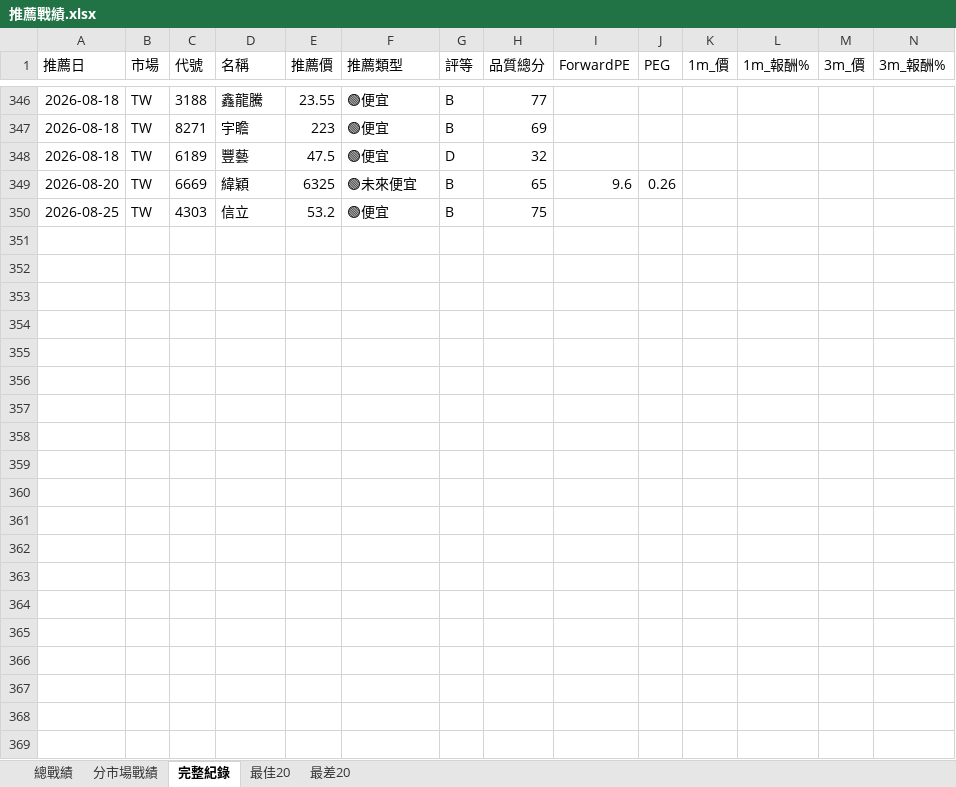
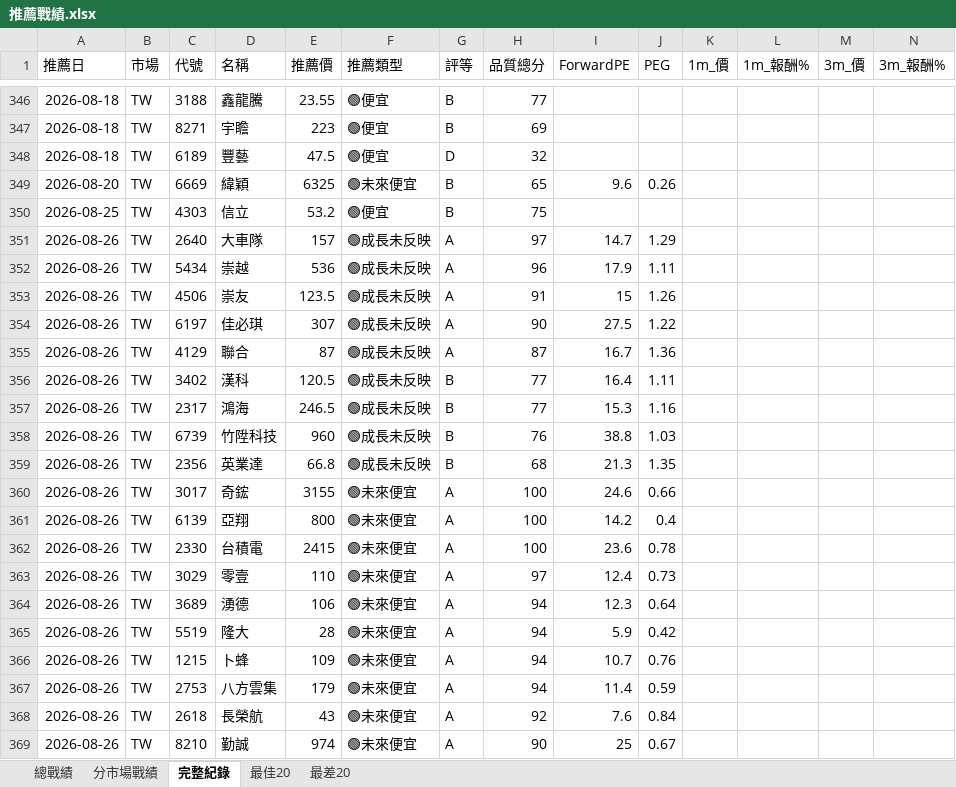
Before and after one commit to delphichi/big, an Excel workbook: data/推薦戰績.xlsx, sheet 完整紀錄, drawn as a sheet; only a part is shown, gaps mark what is left out; values as stored, in another font and other column widths than the file's, no borders; rows hold the shown columns only; the diff covers the shown part only; the diff names each change by its address in the sheet, - before the commit and + after, or states it on an @@ line.

```diff
--- a/data/推薦戰績.xlsx (sheet 完整紀錄)
+++ b/data/推薦戰績.xlsx (sheet 完整紀錄)
+row 351: 2026-08-26 | TW | 2640 | 大車隊 | 157 | 🟢成長未反映 | A | 97 | 14.7 | 1.29
+row 352: 2026-08-26 | TW | 5434 | 崇越 | 536 | 🟢成長未反映 | A | 96 | 17.9 | 1.11
+row 353: 2026-08-26 | TW | 4506 | 崇友 | 123.5 | 🟢成長未反映 | A | 91 | 15 | 1.26
+row 354: 2026-08-26 | TW | 6197 | 佳必琪 | 307 | 🟢成長未反映 | A | 90 | 27.5 | 1.22
+row 355: 2026-08-26 | TW | 4129 | 聯合 | 87 | 🟢成長未反映 | A | 87 | 16.7 | 1.36
+row 356: 2026-08-26 | TW | 3402 | 漢科 | 120.5 | 🟢成長未反映 | B | 77 | 16.4 | 1.11
+row 357: 2026-08-26 | TW | 2317 | 鴻海 | 246.5 | 🟢成長未反映 | B | 77 | 15.3 | 1.16
+row 358: 2026-08-26 | TW | 6739 | 竹陞科技 | 960 | 🟢成長未反映 | B | 76 | 38.8 | 1.03
+row 359: 2026-08-26 | TW | 2356 | 英業達 | 66.8 | 🟢成長未反映 | B | 68 | 21.3 | 1.35
+row 360: 2026-08-26 | TW | 3017 | 奇鋐 | 3155 | 🟢未來便宜 | A | 100 | 24.6 | 0.66
+row 361: 2026-08-26 | TW | 6139 | 亞翔 | 800 | 🟢未來便宜 | A | 100 | 14.2 | 0.4
+row 362: 2026-08-26 | TW | 2330 | 台積電 | 2415 | 🟢未來便宜 | A | 100 | 23.6 | 0.78
+row 363: 2026-08-26 | TW | 3029 | 零壹 | 110 | 🟢未來便宜 | A | 97 | 12.4 | 0.73
+row 364: 2026-08-26 | TW | 3689 | 湧德 | 106 | 🟢未來便宜 | A | 94 | 12.3 | 0.64
+row 365: 2026-08-26 | TW | 5519 | 隆大 | 28 | 🟢未來便宜 | A | 94 | 5.9 | 0.42
+row 366: 2026-08-26 | TW | 1215 | 卜蜂 | 109 | 🟢未來便宜 | A | 94 | 10.7 | 0.76
+row 367: 2026-08-26 | TW | 2753 | 八方雲集 | 179 | 🟢未來便宜 | A | 94 | 11.4 | 0.59
+row 368: 2026-08-26 | TW | 2618 | 長榮航 | 43 | 🟢未來便宜 | A | 92 | 7.6 | 0.84
+row 369: 2026-08-26 | TW | 8210 | 勤誠 | 974 | 🟢未來便宜 | A | 90 | 25 | 0.67
```
Also changed, not shown: 15 added rows elsewhere in this sheet, data/台股PE監看表.xlsx, 1 other file.
